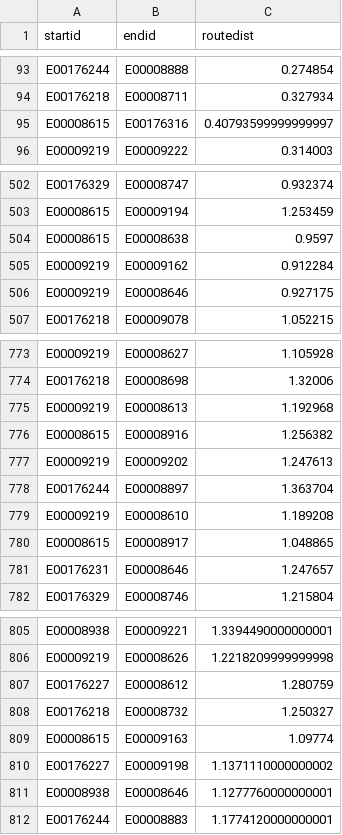
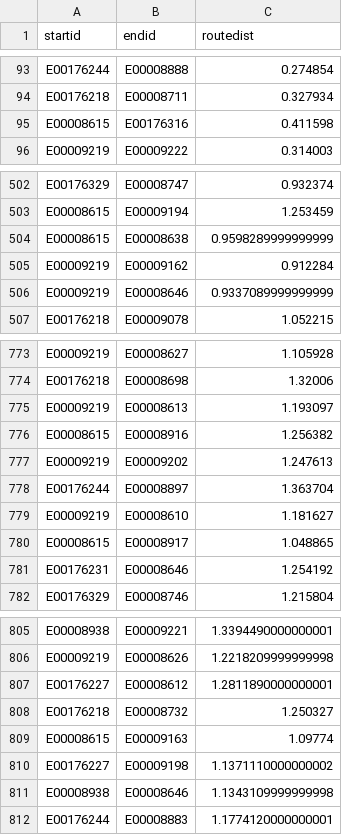
Before and after one commit to IrenaItova/ata-london-infra, a CSV file: 02_DataCreated/2-route-different-modes/2-routedistance-between-pair-foot.csv, drawn as a sheet; only a part is shown, gaps mark what is left out; the diff covers the shown part only.

Commit message:
extract routes not just route distance

```diff
--- a/02_DataCreated/2-route-different-modes/2-routedistance-between-pair-foot.csv
+++ b/02_DataCreated/2-route-different-modes/2-routedistance-between-pair-foot.csv
@@ -94,3 +94,3 @@ E00176244,E00008888,0.274854
 E00176218,E00008711,0.327934
-E00008615,E00176316,0.40793599999999997
+E00008615,E00176316,0.411598
 E00009219,E00009222,0.314003
@@ -503,5 +503,5 @@ E00176329,E00008747,0.932374
 E00008615,E00009194,1.253459
-E00008615,E00008638,0.9597
+E00008615,E00008638,0.9598289999999999
 E00009219,E00009162,0.912284
-E00009219,E00008646,0.927175
+E00009219,E00008646,0.9337089999999999
 E00176218,E00009078,1.052215
@@ -774,3 +774,3 @@ E00009219,E00008627,1.105928
 E00176218,E00008698,1.32006
-E00009219,E00008613,1.192968
+E00009219,E00008613,1.193097
 E00008615,E00008916,1.256382
@@ -778,5 +778,5 @@ E00009219,E00009202,1.247613
 E00176244,E00008897,1.363704
-E00009219,E00008610,1.189208
+E00009219,E00008610,1.181627
 E00008615,E00008917,1.048865
-E00176231,E00008646,1.247657
+E00176231,E00008646,1.254192
 E00176329,E00008746,1.215804
@@ -806,3 +806,3 @@ E00008938,E00009221,1.3394490000000001
 E00009219,E00008626,1.2218209999999998
-E00176227,E00008612,1.280759
+E00176227,E00008612,1.2811890000000001
 E00176218,E00008732,1.250327
@@ -810,3 +810,3 @@ E00008615,E00009163,1.09774
 E00176227,E00009198,1.1371110000000002
-E00008938,E00008646,1.1277760000000001
+E00008938,E00008646,1.1343109999999998
 E00176244,E00008883,1.1774120000000001
```
Also changed, not shown: 38 edited cells elsewhere in this file, 02_DataCreated/2-route-different-modes/2-routedistance-between-pair-bike.csv, 02_DataCreated/2-route-different-modes/3-routedistance-between-pair-combined.csv, 8 other files.
